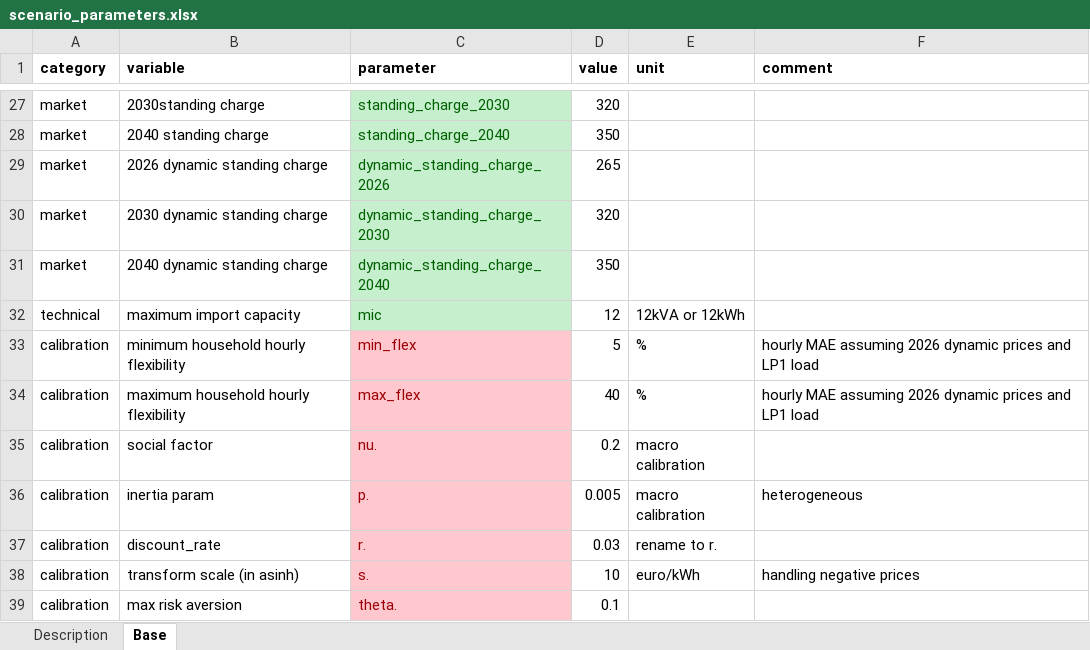
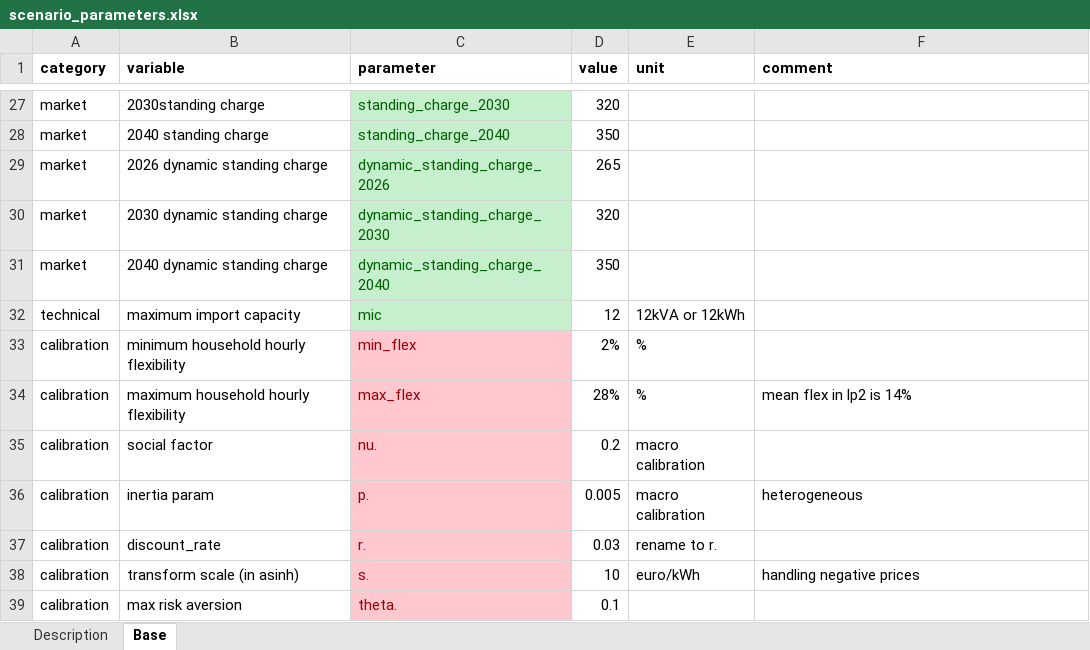
Before and after one commit to Phalacrocorax-gaimardi/depmicrosimr, an Excel workbook: inst/ext_data/scenario_parameters.xlsx, sheet Base, drawn as a sheet; only a part is shown, gaps mark what is left out; values as stored, in another font and other column widths than the file's, no borders; the diff names each change by its address in the sheet, - before the commit and + after, or states it on an @@ line.

Commit message:
lowered max_flex

```diff
--- a/inst/ext_data/scenario_parameters.xlsx (sheet Base)
+++ b/inst/ext_data/scenario_parameters.xlsx (sheet Base)
-D33 (value): 5
+D33 (value): 2%
-F33 (comment): hourly MAE assuming 2026 dynamic prices and LP1 load
+F33 (comment): (empty)
-D34 (value): 40
+D34 (value): 28%
-F34 (comment): hourly MAE assuming 2026 dynamic prices and LP1 load
+F34 (comment): mean flex in lp2 is 14%
```
Also changed, not shown: 10 other files.
